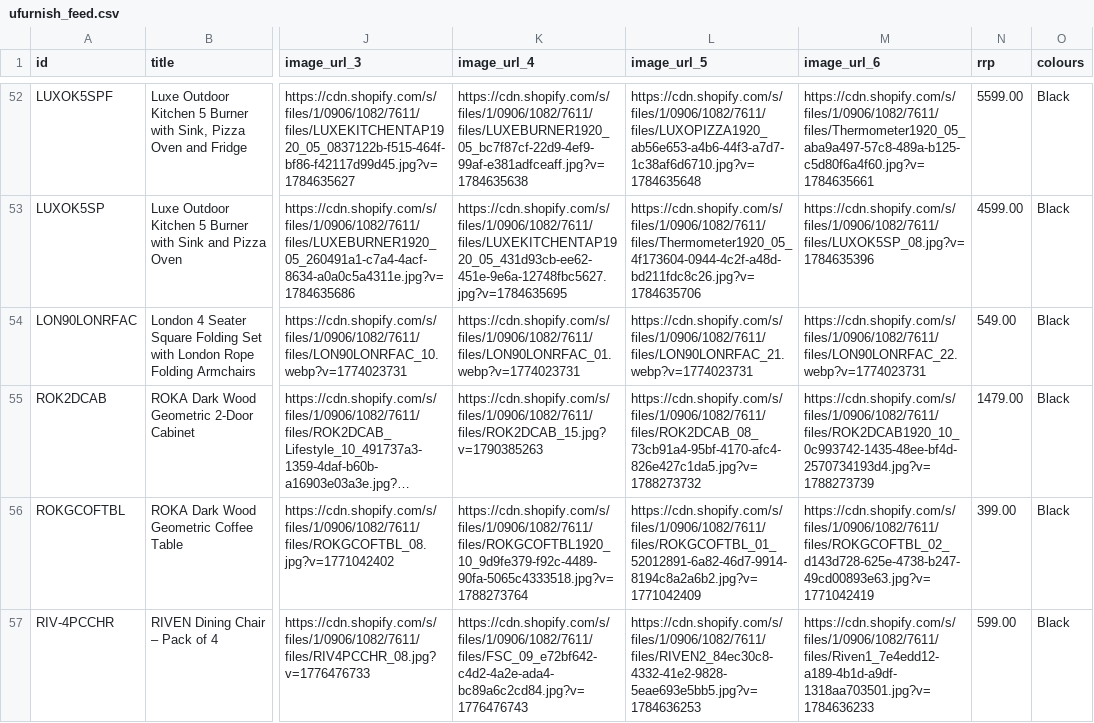
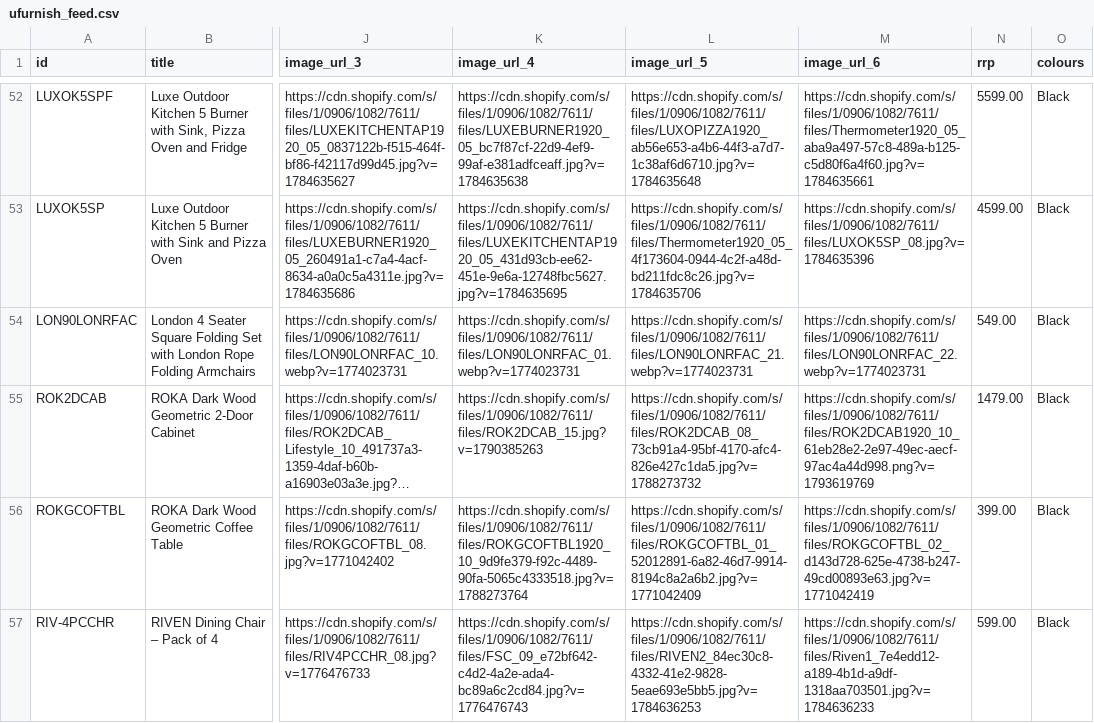
Before and after one commit to Royalcraft1990/Royalcraftproductfeed, a CSV file: ufurnish_feed.csv, drawn as a sheet; only a part is shown, gaps mark what is left out; long unchanged cells end in …; the diff names each change by its address in the sheet, - before the commit and + after, or states it on an @@ line.

```diff
--- a/ufurnish_feed.csv
+++ b/ufurnish_feed.csv
-M55 (image_url_6): https://cdn.shopify.com/s/files/1/0906/1082/7611/files/ROK2DCAB1920_10_0c993742-1435-48ee-bf4d-2570734193d4.jpg?v=1788273739
+M55 (image_url_6): https://cdn.shopify.com/s/files/1/0906/1082/7611/files/ROK2DCAB1920_10_61eb28e2-2e97-49ec-aecf-97ac4a44d998.png?v=1793619769
```
